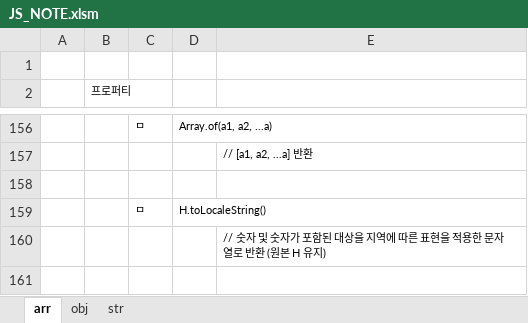
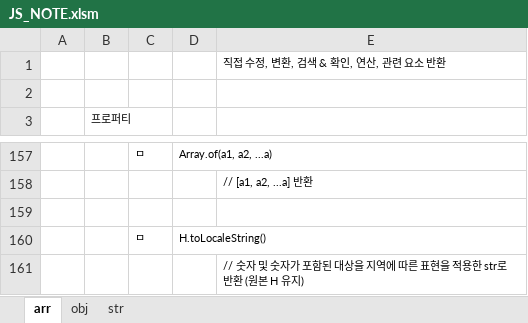
Before and after one commit to cspidar/data-algorithm_JS, an Excel workbook: JS_NOTE.xlsm, sheet arr, drawn as a sheet; only a part is shown, gaps mark what is left out; values as stored, in another font and other column widths than the file's, no borders; addresses are those after the commit; the diff names each change by its address in the sheet, - before the commit and + after, or states it on an @@ line.

```diff
--- a/JS_NOTE.xlsm (sheet arr)
+++ b/JS_NOTE.xlsm (sheet arr)
+row 1:  |  |  |  | 직접 수정, 변환, 검색 & 확인, 연산, 관련 요소 반환
-E161: …적용한 문자열로 반환…
+E161: …적용한 str로 반환…
```
Also changed, not shown: sheet str.
